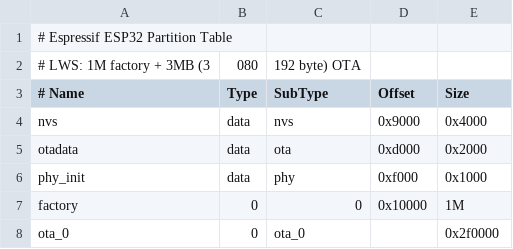
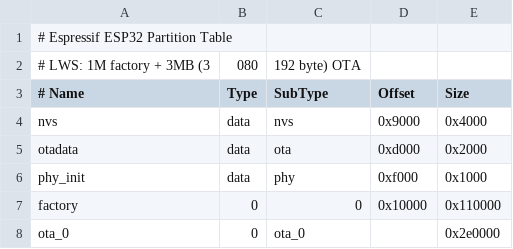
Before and after one commit to jordanian-leftventricle188/LWS_esp32_Factory, a CSV file: partitions.csv, drawn as a sheet.

```diff
--- a/partitions.csv
+++ b/partitions.csv
@@ -6,3 +6,3 @@ otadata,  data, ota,     0xd000,   0x2000
 phy_init, data, phy,     0xf000,   0x1000
-factory,  0,    0,       0x10000,  1M
-ota_0,    0,    ota_0,   ,         0x2f0000
+factory,  0,    0,       0x10000,  0x110000
+ota_0,    0,    ota_0,   ,         0x2e0000
```
Also changed, not shown: 1 other file.
